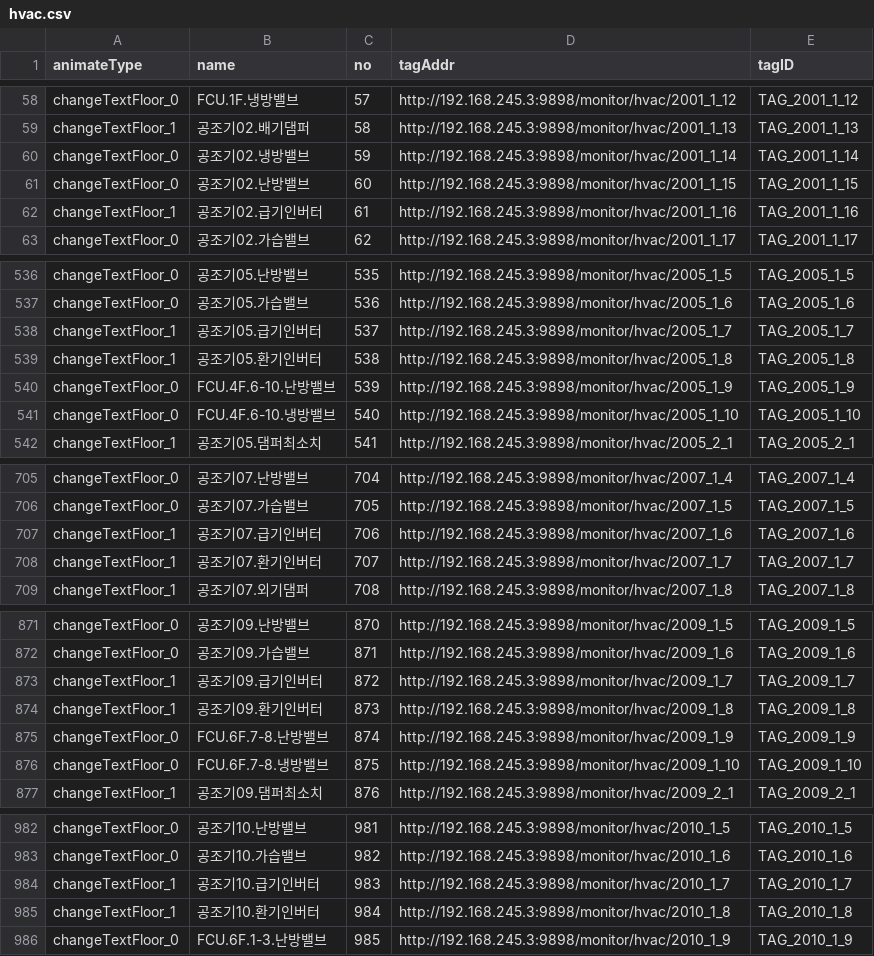
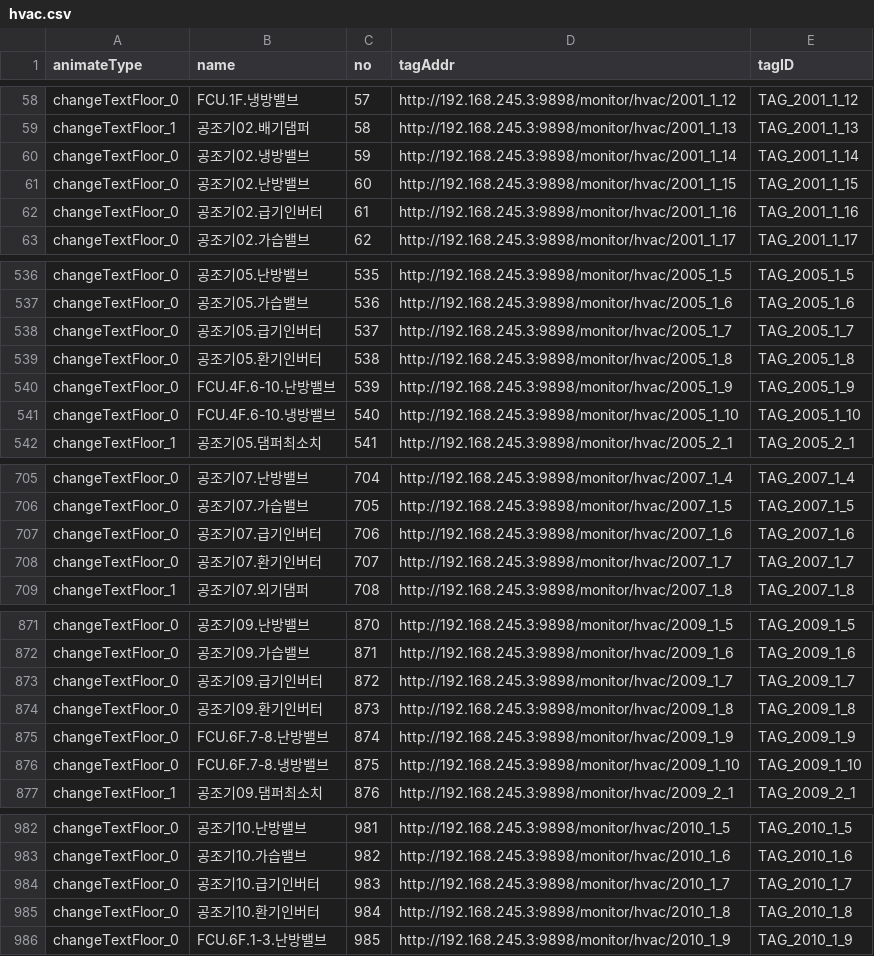
Before and after one commit to seniya2/project_pasteur, a CSV file: src/main/resources/static/appPasteur/modules/energy/hvac/point-manage/resources/hvac.csv, drawn as a sheet; only a part is shown, gaps mark what is left out; the diff covers the shown part only.

```diff
--- a/src/main/resources/static/appPasteur/modules/energy/hvac/point-manage/resources/hvac.csv
+++ b/src/main/resources/static/appPasteur/modules/energy/hvac/point-manage/resources/hvac.csv
@@ -61,3 +61,3 @@ changeTextFloor_0,공조기02.냉방밸브,59,http://192.168.245.3:9898/monitor/
 changeTextFloor_0,공조기02.난방밸브,60,http://192.168.245.3:9898/monitor/hvac/2001_1_15,TAG_2001_1_15
-changeTextFloor_1,공조기02.급기인버터,61,http://192.168.245.3:9898/monitor/hvac/2001_1_16,TAG_2001_1_16
+changeTextFloor_0,공조기02.급기인버터,61,http://192.168.245.3:9898/monitor/hvac/2001_1_16,TAG_2001_1_16
 changeTextFloor_0,공조기02.가습밸브,62,http://192.168.245.3:9898/monitor/hvac/2001_1_17,TAG_2001_1_17
@@ -537,4 +537,4 @@ changeTextFloor_0,공조기05.난방밸브,535,http://192.168.245.3:9898/monitor
 changeTextFloor_0,공조기05.가습밸브,536,http://192.168.245.3:9898/monitor/hvac/2005_1_6,TAG_2005_1_6
-changeTextFloor_1,공조기05.급기인버터,537,http://192.168.245.3:9898/monitor/hvac/2005_1_7,TAG_2005_1_7
-changeTextFloor_1,공조기05.환기인버터,538,http://192.168.245.3:9898/monitor/hvac/2005_1_8,TAG_2005_1_8
+changeTextFloor_0,공조기05.급기인버터,537,http://192.168.245.3:9898/monitor/hvac/2005_1_7,TAG_2005_1_7
+changeTextFloor_0,공조기05.환기인버터,538,http://192.168.245.3:9898/monitor/hvac/2005_1_8,TAG_2005_1_8
 changeTextFloor_0,FCU.4F.6-10.난방밸브,539,http://192.168.245.3:9898/monitor/hvac/2005_1_9,TAG_2005_1_9
@@ -706,4 +706,4 @@ changeTextFloor_0,공조기07.난방밸브,704,http://192.168.245.3:9898/monitor
 changeTextFloor_0,공조기07.가습밸브,705,http://192.168.245.3:9898/monitor/hvac/2007_1_5,TAG_2007_1_5
-changeTextFloor_1,공조기07.급기인버터,706,http://192.168.245.3:9898/monitor/hvac/2007_1_6,TAG_2007_1_6
-changeTextFloor_1,공조기07.환기인버터,707,http://192.168.245.3:9898/monitor/hvac/2007_1_7,TAG_2007_1_7
+changeTextFloor_0,공조기07.급기인버터,706,http://192.168.245.3:9898/monitor/hvac/2007_1_6,TAG_2007_1_6
+changeTextFloor_0,공조기07.환기인버터,707,http://192.168.245.3:9898/monitor/hvac/2007_1_7,TAG_2007_1_7
 changeTextFloor_1,공조기07.외기댐퍼,708,http://192.168.245.3:9898/monitor/hvac/2007_1_8,TAG_2007_1_8
@@ -872,4 +872,4 @@ changeTextFloor_0,공조기09.난방밸브,870,http://192.168.245.3:9898/monitor
 changeTextFloor_0,공조기09.가습밸브,871,http://192.168.245.3:9898/monitor/hvac/2009_1_6,TAG_2009_1_6
-changeTextFloor_1,공조기09.급기인버터,872,http://192.168.245.3:9898/monitor/hvac/2009_1_7,TAG_2009_1_7
-changeTextFloor_1,공조기09.환기인버터,873,http://192.168.245.3:9898/monitor/hvac/2009_1_8,TAG_2009_1_8
+changeTextFloor_0,공조기09.급기인버터,872,http://192.168.245.3:9898/monitor/hvac/2009_1_7,TAG_2009_1_7
+changeTextFloor_0,공조기09.환기인버터,873,http://192.168.245.3:9898/monitor/hvac/2009_1_8,TAG_2009_1_8
 changeTextFloor_0,FCU.6F.7-8.난방밸브,874,http://192.168.245.3:9898/monitor/hvac/2009_1_9,TAG_2009_1_9
@@ -983,4 +983,4 @@ changeTextFloor_0,공조기10.난방밸브,981,http://192.168.245.3:9898/monitor
 changeTextFloor_0,공조기10.가습밸브,982,http://192.168.245.3:9898/monitor/hvac/2010_1_6,TAG_2010_1_6
-changeTextFloor_1,공조기10.급기인버터,983,http://192.168.245.3:9898/monitor/hvac/2010_1_7,TAG_2010_1_7
-changeTextFloor_1,공조기10.환기인버터,984,http://192.168.245.3:9898/monitor/hvac/2010_1_8,TAG_2010_1_8
+changeTextFloor_0,공조기10.급기인버터,983,http://192.168.245.3:9898/monitor/hvac/2010_1_7,TAG_2010_1_7
+changeTextFloor_0,공조기10.환기인버터,984,http://192.168.245.3:9898/monitor/hvac/2010_1_8,TAG_2010_1_8
 changeTextFloor_0,FCU.6F.1-3.난방밸브,985,http://192.168.245.3:9898/monitor/hvac/2010_1_9,TAG_2010_1_9
```
Also changed, not shown: 1 added row and 20 edited cells elsewhere in this file, 19 other files.
